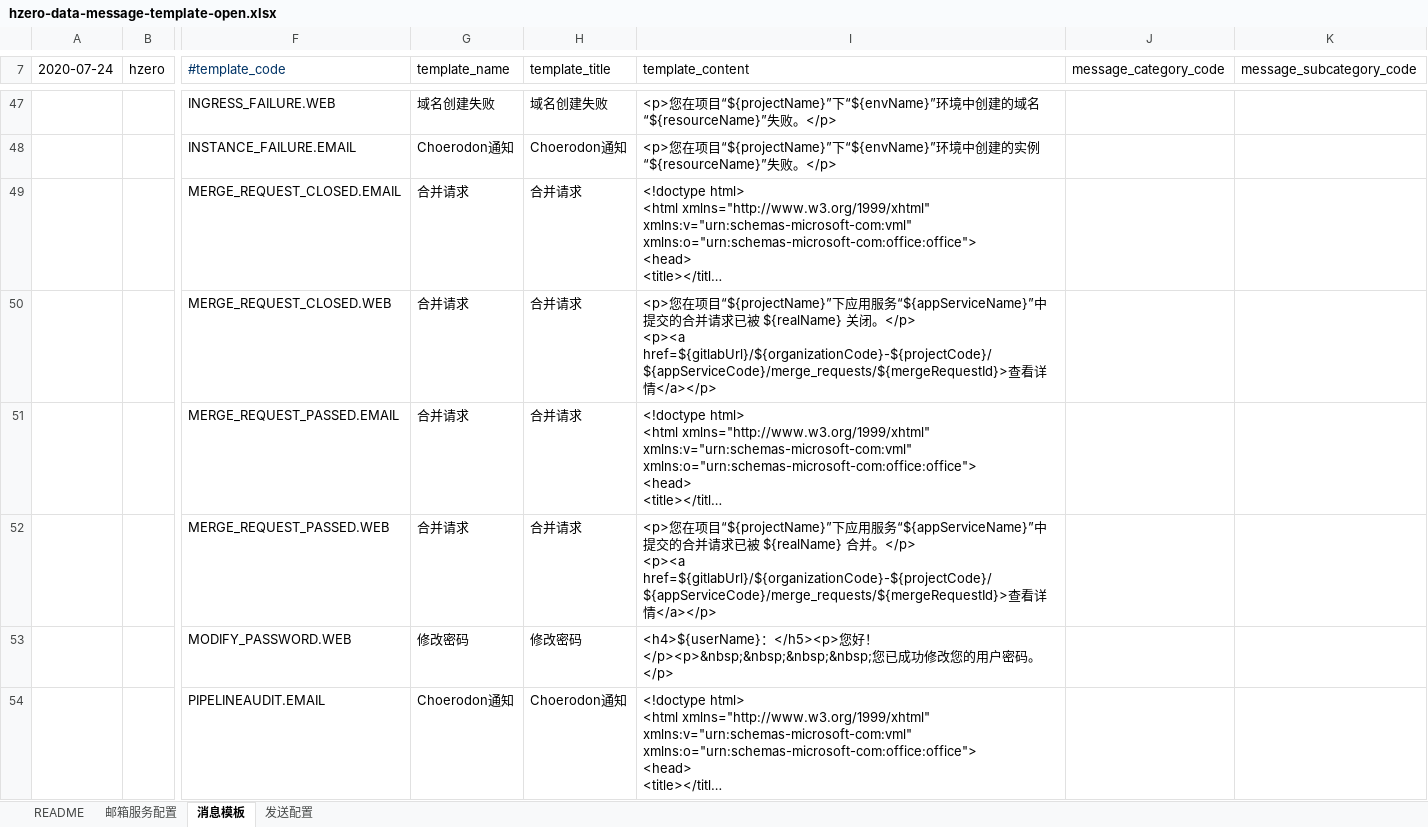
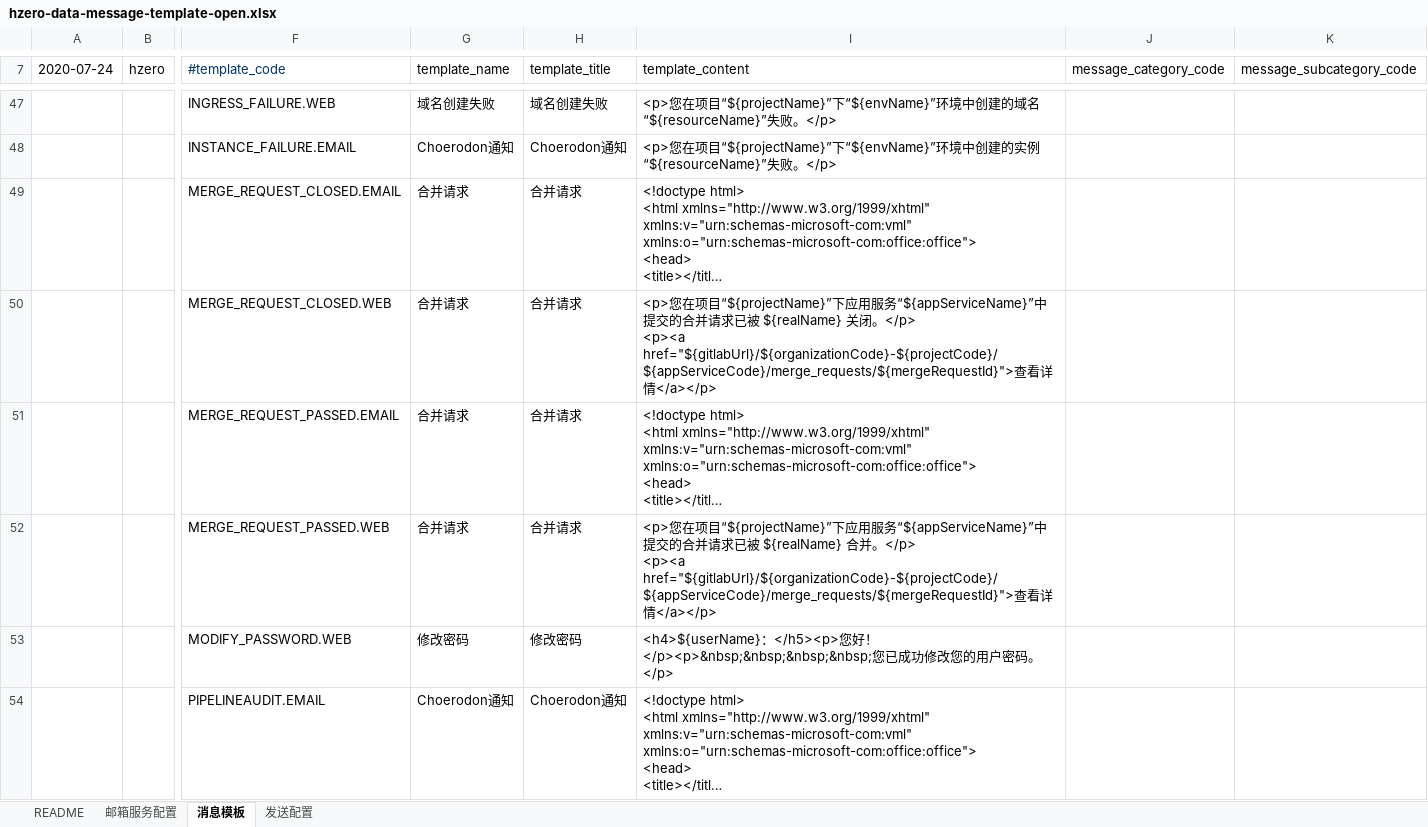
Before and after one commit to open-hand/devops-service, an Excel workbook: src/main/resources/script/db/init-data/devops_service/hzero_message/hzero-data-message-template-open.xlsx, sheet 消息模板, drawn as a sheet; only a part is shown, gaps mark what is left out; long unchanged cells end in …; values as stored, in another font and other column widths than the file's, no borders; ↵ is a line break in a cell; the diff covers the shown part only; the diff names each change by its address in the sheet, - before the commit and + after, or states it on an @@ line.

Commit message:
[FIX] 修改模板

```diff
--- a/src/main/resources/script/db/init-data/devops_service/hzero_message/hzero-data-message-template-open.xlsx (sheet 消息模板)
+++ b/src/main/resources/script/db/init-data/devops_service/hzero_message/hzero-data-message-template-open.xlsx (sheet 消息模板)
-I50 (template_content): …</p> ↵ <p><a href=${gitlabUrl}/${organizationCode}-${projectCode}/${appServiceCode}/merge_requests/${mergeRequestId}>查看…
+I50 (template_content): …</p> ↵ <p><a href="${gitlabUrl}/${organizationCode}-${projectCode}/${appServiceCode}/merge_requests/${mergeRequestId}">查看…
-I52 (template_content): …</p> ↵ <p><a href=${gitlabUrl}/${organizationCode}-${projectCode}/${appServiceCode}/merge_requests/${mergeRequestId}>查看…
+I52 (template_content): …</p> ↵ <p><a href="${gitlabUrl}/${organizationCode}-${projectCode}/${appServiceCode}/merge_requests/${mergeRequestId}">查看…
```
Also changed, not shown: 15 edited cells elsewhere in this sheet.
